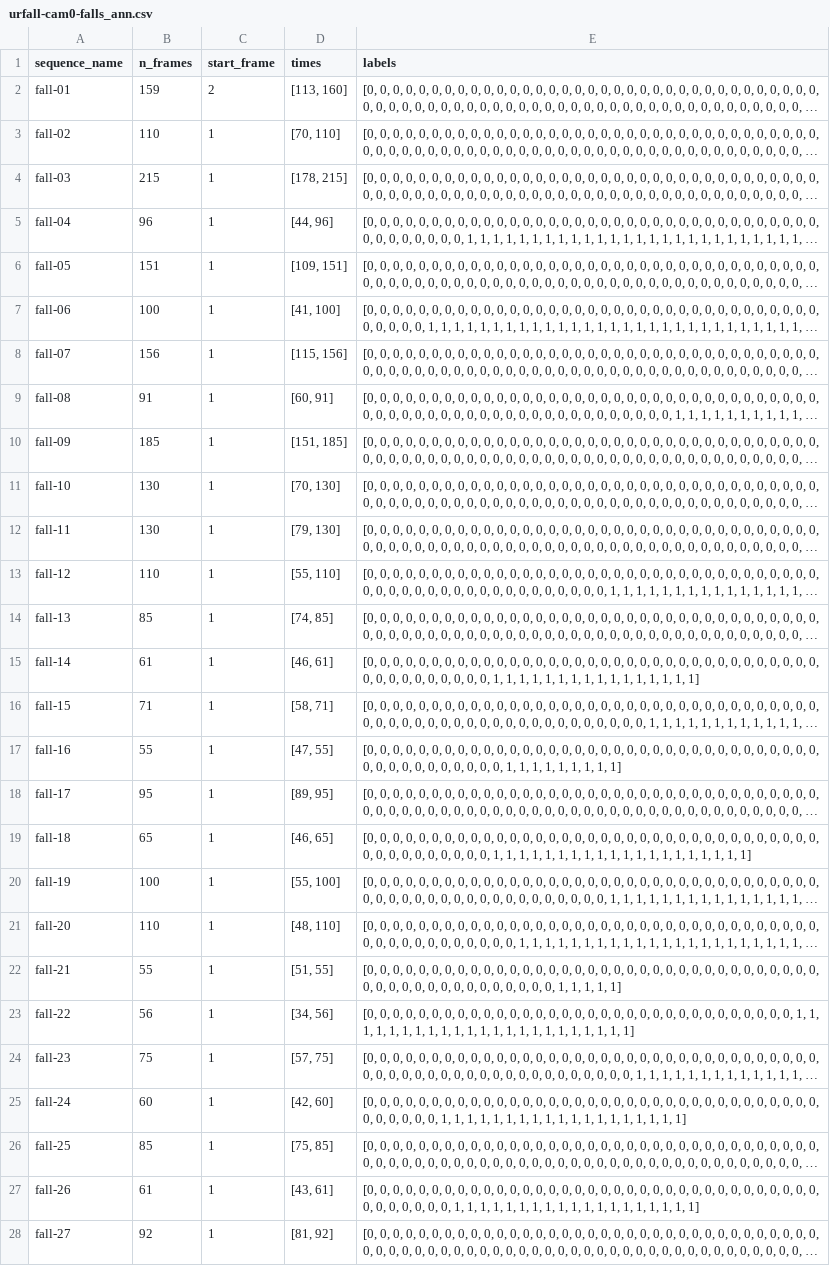
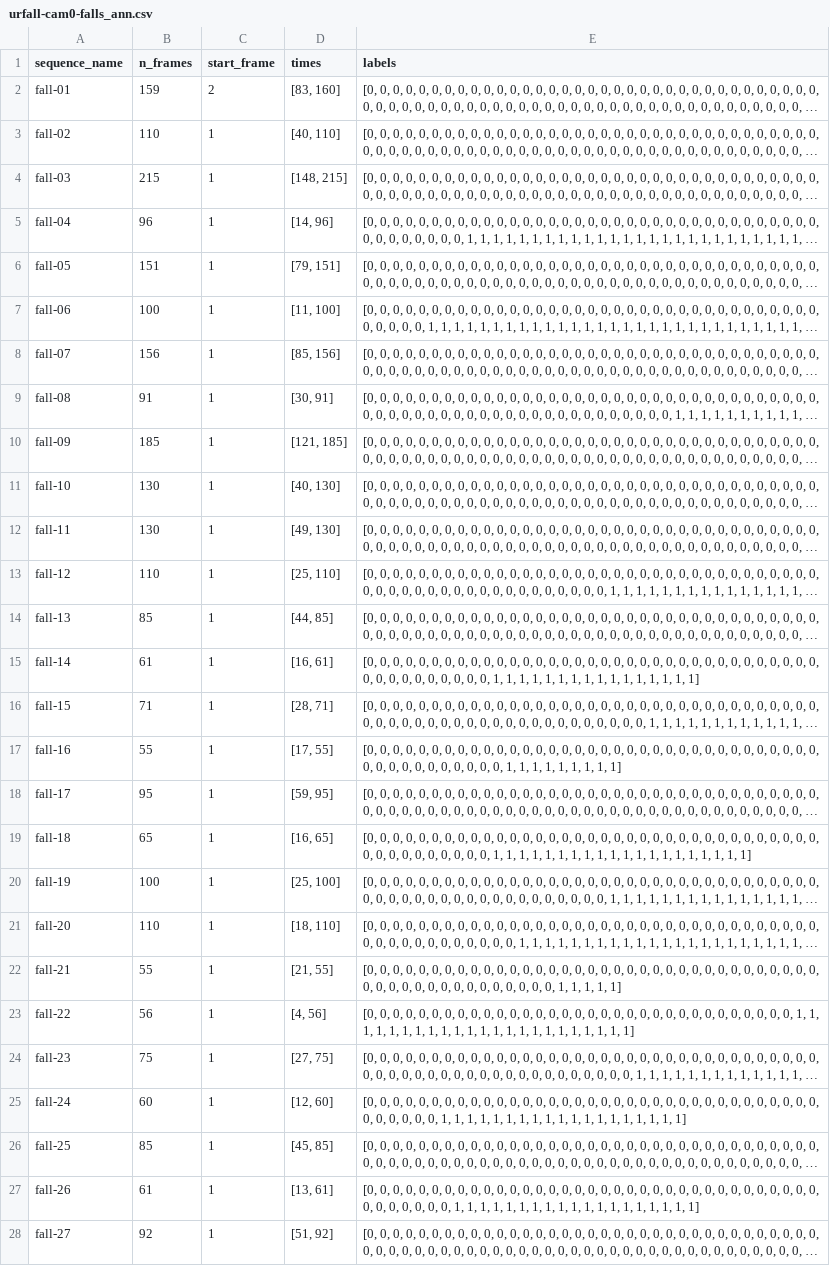
Before and after one commit to kinjmshah/OptiTrip-Fall-Detection, a CSV file: Data/urfd/annotations/urfall-cam0-falls_ann.csv, drawn as a sheet; only a part is shown; long unchanged cells end in …; the diff covers the shown part only; the diff names each change by its address in the sheet, - before the commit and + after, or states it on an @@ line.

```diff
--- a/Data/urfd/annotations/urfall-cam0-falls_ann.csv
+++ b/Data/urfd/annotations/urfall-cam0-falls_ann.csv
-D2 (times): [113, 160]
+D2 (times): [83, 160]
-D3 (times): [70, 110]
+D3 (times): [40, 110]
-D4 (times): [178, 215]
+D4 (times): [148, 215]
-D5 (times): [44, 96]
+D5 (times): [14, 96]
-D6 (times): [109, 151]
+D6 (times): [79, 151]
-D7 (times): [41, 100]
+D7 (times): [11, 100]
-D8 (times): [115, 156]
+D8 (times): [85, 156]
-D9 (times): [60, 91]
+D9 (times): [30, 91]
-D10 (times): [151, 185]
+D10 (times): [121, 185]
-D11 (times): [70, 130]
+D11 (times): [40, 130]
-D12 (times): [79, 130]
+D12 (times): [49, 130]
-D13 (times): [55, 110]
+D13 (times): [25, 110]
-D14 (times): [74, 85]
+D14 (times): [44, 85]
-D15 (times): [46, 61]
+D15 (times): [16, 61]
-D16 (times): [58, 71]
+D16 (times): [28, 71]
-D17 (times): [47, 55]
+D17 (times): [17, 55]
-D18 (times): [89, 95]
+D18 (times): [59, 95]
-D19 (times): [46, 65]
+D19 (times): [16, 65]
-D20 (times): [55, 100]
+D20 (times): [25, 100]
-D21 (times): [48, 110]
+D21 (times): [18, 110]
-D22 (times): [51, 55]
+D22 (times): [21, 55]
-D23 (times): [34, 56]
+D23 (times): [4, 56]
-D24 (times): [57, 75]
+D24 (times): [27, 75]
-D25 (times): [42, 60]
+D25 (times): [12, 60]
-D26 (times): [75, 85]
+D26 (times): [45, 85]
-D27 (times): [43, 61]
+D27 (times): [13, 61]
-D28 (times): [81, 92]
+D28 (times): [51, 92]
```
Also changed, not shown: 3 edited cells elsewhere in this file, Data/urfd/annotations/urfall-cam0-adls_ann.csv.
